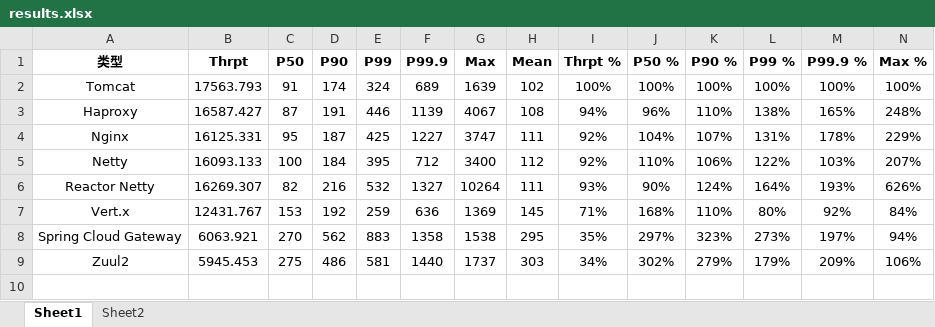
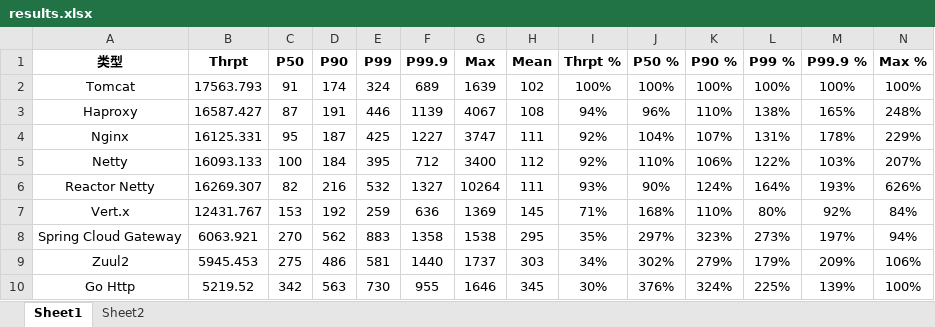
Before and after one commit to chanjarster/api-gateways-comparison, an Excel workbook: benchmark-results/results.xlsx, sheet Sheet1, drawn as a sheet; only a part is shown; values as stored, in another font and other column widths than the file's, no borders; rows hold the shown columns only; the diff names each change by its address in the sheet, - before the commit and + after, or states it on an @@ line.

Commit message:
add: go http

```diff
--- a/benchmark-results/results.xlsx (sheet Sheet1)
+++ b/benchmark-results/results.xlsx (sheet Sheet1)
+row 10: Go Http | 5219.52 | 342 | 563 | 730 | 955 | 1646 | 345 | 30% | 376% | 324% | 225% | 139% | 100%
```
Also changed, not shown: charts or pictures, 37 other files.
